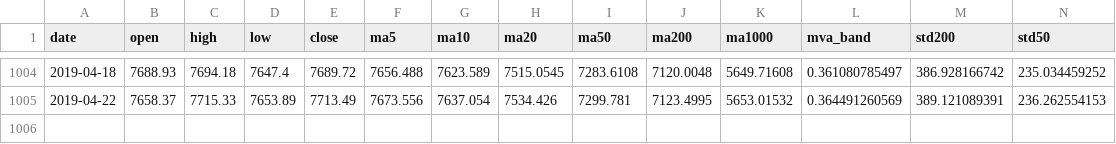
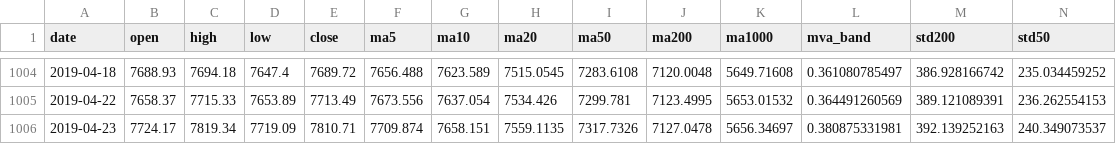
Before and after one commit to zhaoy99/outputs, a CSV file: nasdaq/nasdaq.index.metrics.csv, drawn as a sheet; only a part is shown, gaps mark what is left out; rows hold the shown columns only; the diff names each change by its address in the sheet, - before the commit and + after, or states it on an @@ line.

```diff
--- a/nasdaq/nasdaq.index.metrics.csv
+++ b/nasdaq/nasdaq.index.metrics.csv
+row 1006: 2019-04-23 | 7724.17 | 7819.34 | 7719.09 | 7810.71 | 7709.874 | 7658.151 | 7559.1135 | 7317.7326 | 7127.0478 | 5656.34697 | 0.380875331981 | 392.139252163 | 240.349073537
```
Also changed, not shown: nasdaq/nasdaq.2018-01-01.rtn.csv, nasdaq/nasdaq.index.trend.csv, 4 other files.
